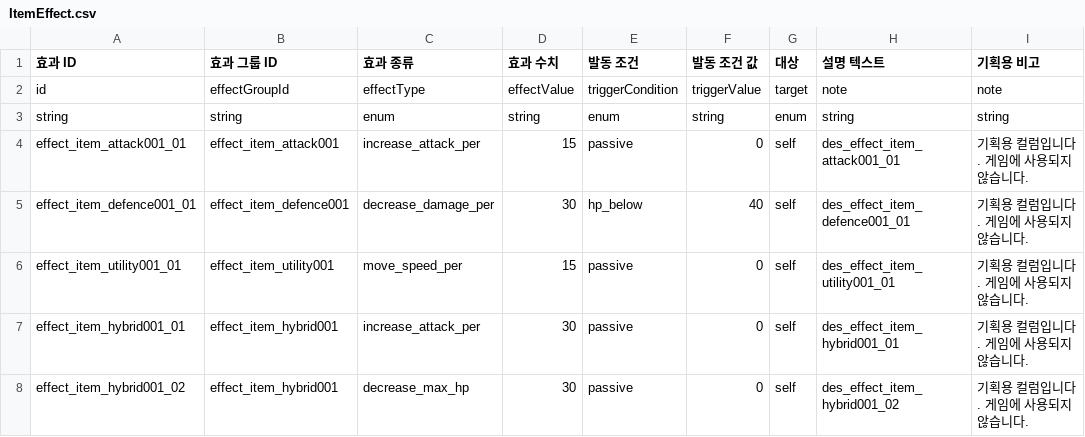
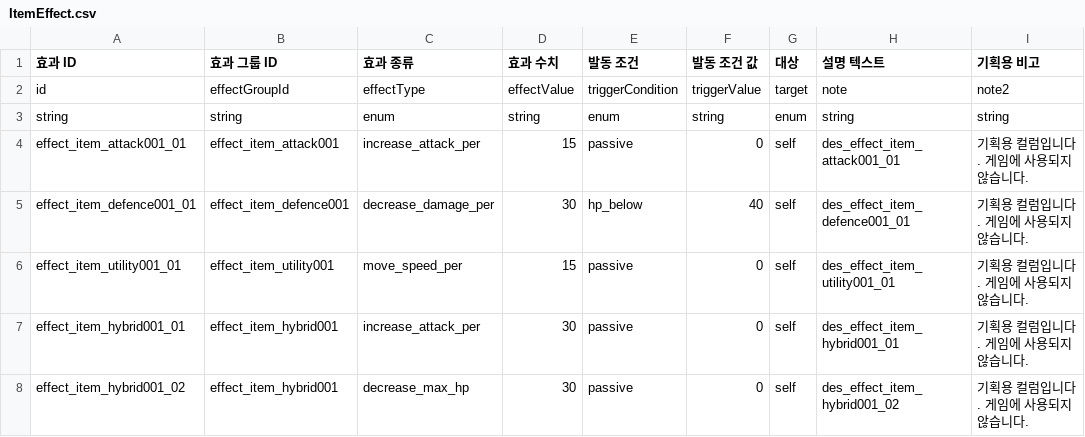
Before and after one commit to done778/Project_Astro, a CSV file: Assets/_Data/Csv/ItemEffect.csv, drawn as a sheet.

```diff
--- a/Assets/_Data/Csv/ItemEffect.csv
+++ b/Assets/_Data/Csv/ItemEffect.csv
@@ -1,3 +1,3 @@
 효과 ID,효과 그룹 ID,효과 종류,효과 수치,발동 조건,발동 조건 값,대상,설명 텍스트,기획용 비고
-id,effectGroupId,effectType,effectValue,triggerCondition,triggerValue,target,note,note
+id,effectGroupId,effectType,effectValue,triggerCondition,triggerValue,target,note,note2
 string,string,enum,string,enum,string,enum,string,string
```
Also changed, not shown: Assets/_Data/Csv/String.csv, 5 other files.
